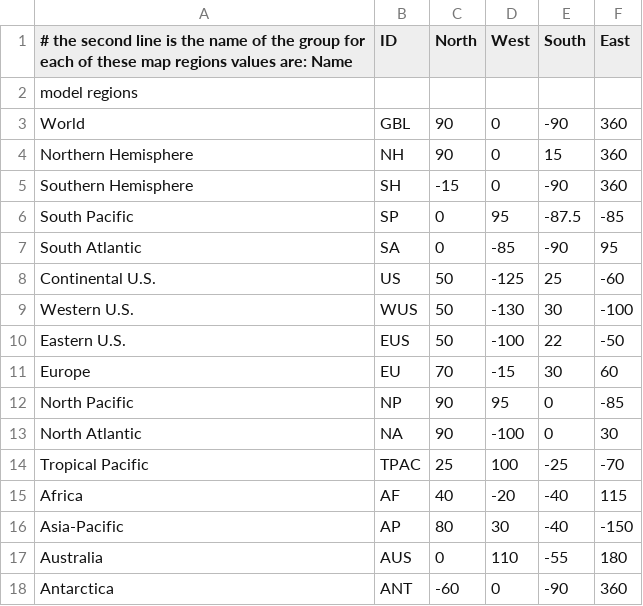
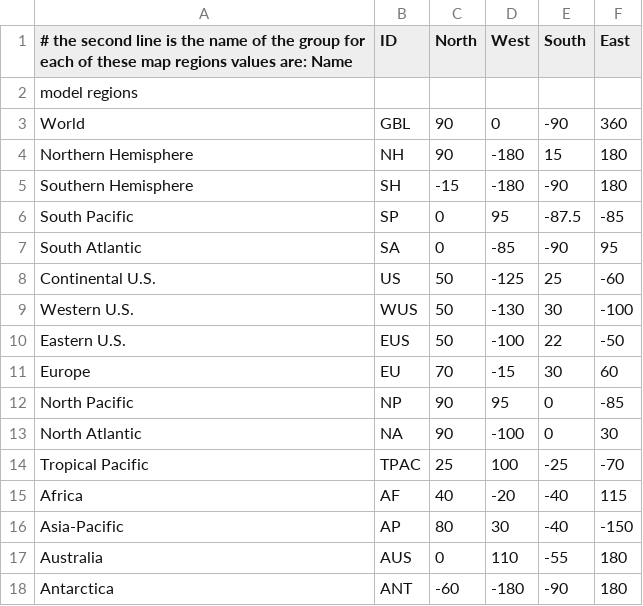
Before and after one commit to donmurray/ramadda, a CSV file: src/org/ramadda/geodata/model/resources/modelregions.csv, drawn as a sheet.

```diff
--- a/src/org/ramadda/geodata/model/resources/modelregions.csv
+++ b/src/org/ramadda/geodata/model/resources/modelregions.csv
@@ -3,4 +3,4 @@ model regions
 World,GBL,90,0,-90,360
-Northern Hemisphere,NH,90,0,15,360
-Southern Hemisphere,SH,-15,0,-90,360
+Northern Hemisphere,NH,90,-180,15,180
+Southern Hemisphere,SH,-15,-180,-90,180
 South Pacific,SP,0,95,-87.5,-85
@@ -17,2 +17,2 @@ Asia-Pacific,AP,80,30,-40,-150
 Australia,AUS,0,110,-55,180
-Antarctica,ANT,-60,0,-90,360
+Antarctica,ANT,-60,-180,-90,180
```
Also changed, not shown: 3 other files.
